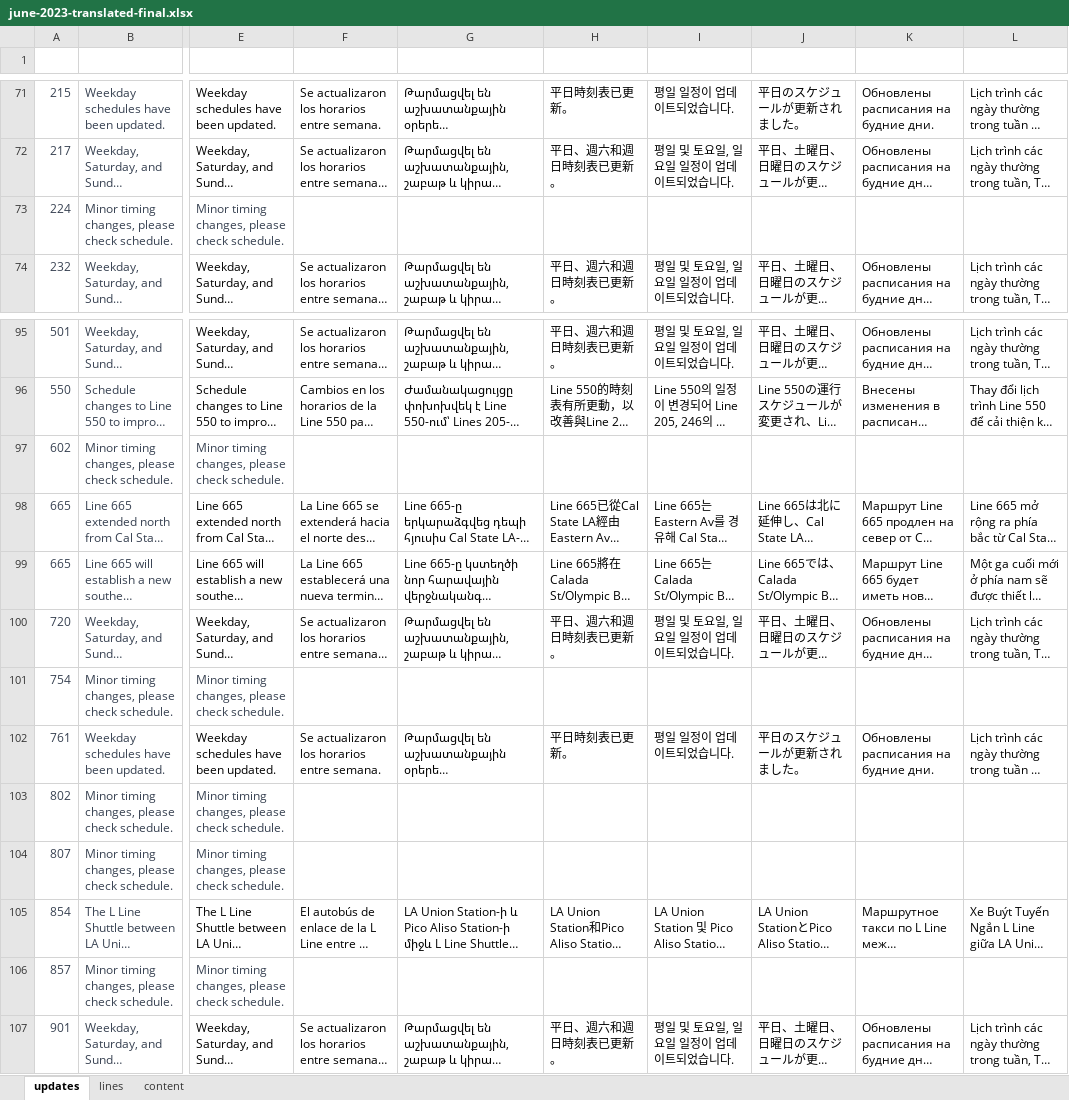
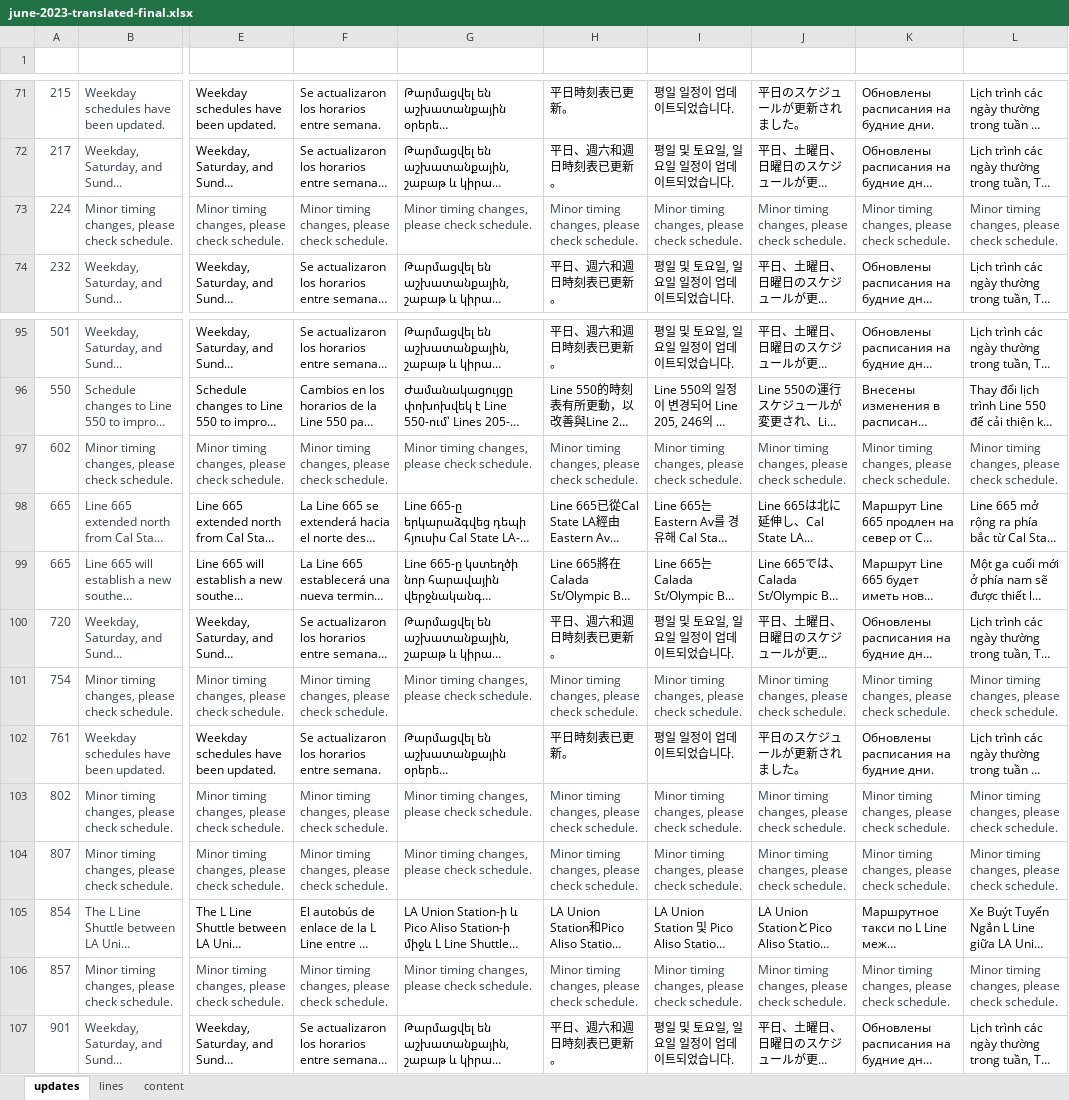
Before and after one commit to LACMTA/mybus-v3-dev, an Excel workbook: src/_data/june-2023-translated-final.xlsx, sheet updates, drawn as a sheet; only a part is shown, gaps mark what is left out; long unchanged cells end in …; values as stored, in another font and other column widths than the file's, no borders; table styles not drawn; the diff covers the shown part only; the diff names each change by its address in the sheet, - before the commit and + after, or states it on an @@ line.

```diff
--- a/src/_data/june-2023-translated-final.xlsx (sheet updates)
+++ b/src/_data/june-2023-translated-final.xlsx (sheet updates)
-F73 (es-update): (empty)
+F73 (es-update): Minor timing changes, please check schedule.
-G73 (hy-update): (empty)
+G73 (hy-update): Minor timing changes, please check schedule.
-H73 (zh-tw-update): (empty)
+H73 (zh-tw-update): Minor timing changes, please check schedule.
-I73 (ko-update): (empty)
+I73 (ko-update): Minor timing changes, please check schedule.
-J73 (ja-update): (empty)
+J73 (ja-update): Minor timing changes, please check schedule.
-K73 (ru-update): (empty)
+K73 (ru-update): Minor timing changes, please check schedule.
-L73 (vi-update): (empty)
+L73 (vi-update): Minor timing changes, please check schedule.
-F97 (es-update): (empty)
+F97 (es-update): Minor timing changes, please check schedule.
-G97 (hy-update): (empty)
+G97 (hy-update): Minor timing changes, please check schedule.
-H97 (zh-tw-update): (empty)
+H97 (zh-tw-update): Minor timing changes, please check schedule.
-I97 (ko-update): (empty)
+I97 (ko-update): Minor timing changes, please check schedule.
-J97 (ja-update): (empty)
+J97 (ja-update): Minor timing changes, please check schedule.
-K97 (ru-update): (empty)
+K97 (ru-update): Minor timing changes, please check schedule.
-L97 (vi-update): (empty)
+L97 (vi-update): Minor timing changes, please check schedule.
-F101 (es-update): (empty)
+F101 (es-update): Minor timing changes, please check schedule.
-G101 (hy-update): (empty)
+G101 (hy-update): Minor timing changes, please check schedule.
-H101 (zh-tw-update): (empty)
+H101 (zh-tw-update): Minor timing changes, please check schedule.
-I101 (ko-update): (empty)
+I101 (ko-update): Minor timing changes, please check schedule.
-J101 (ja-update): (empty)
+J101 (ja-update): Minor timing changes, please check schedule.
-K101 (ru-update): (empty)
+K101 (ru-update): Minor timing changes, please check schedule.
-L101 (vi-update): (empty)
+L101 (vi-update): Minor timing changes, please check schedule.
-F103:F104 (es-update): (empty)
+F103:F104 (es-update): Minor timing changes, please check schedule.
-G103:G104 (hy-update): (empty)
+G103:G104 (hy-update): Minor timing changes, please check schedule.
-H103:H104 (zh-tw-update): (empty)
+H103:H104 (zh-tw-update): Minor timing changes, please check schedule.
-I103:I104 (ko-update): (empty)
+I103:I104 (ko-update): Minor timing changes, please check schedule.
-J103:J104 (ja-update): (empty)
+J103:J104 (ja-update): Minor timing changes, please check schedule.
-K103:K104 (ru-update): (empty)
+K103:K104 (ru-update): Minor timing changes, please check schedule.
-L103:L104 (vi-update): (empty)
+L103:L104 (vi-update): Minor timing changes, please check schedule.
-F106 (es-update): (empty)
+F106 (es-update): Minor timing changes, please check schedule.
-G106 (hy-update): (empty)
+G106 (hy-update): Minor timing changes, please check schedule.
-H106 (zh-tw-update): (empty)
+H106 (zh-tw-update): Minor timing changes, please check schedule.
-I106 (ko-update): (empty)
+I106 (ko-update): Minor timing changes, please check schedule.
-J106 (ja-update): (empty)
+J106 (ja-update): Minor timing changes, please check schedule.
-K106 (ru-update): (empty)
+K106 (ru-update): Minor timing changes, please check schedule.
-L106 (vi-update): (empty)
+L106 (vi-update): Minor timing changes, please check schedule.
```
Also changed, not shown: 21 edited cells elsewhere in this sheet, sheet content, 22 other files.
